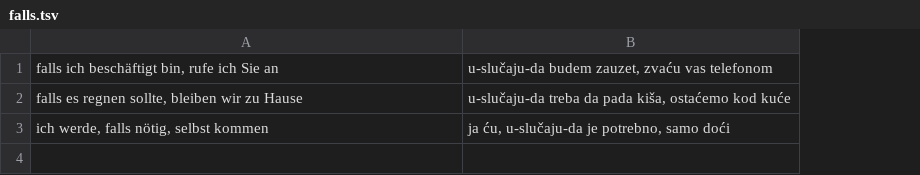
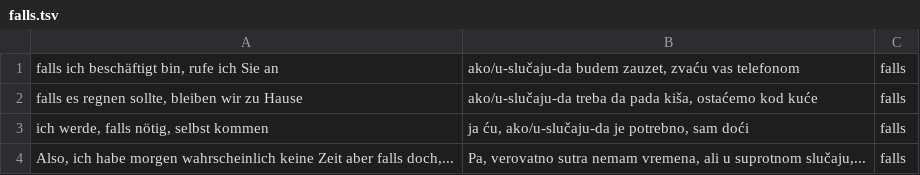
Before and after one commit to cohadar/language-analysis, a TSV file: german_analysis/gramatika/falls.tsv, drawn as a sheet; removed rows and columns are numbered as before the commit, all else as after; the diff names each change by its address in the sheet, - before the commit and + after, or states it on an @@ line.

```diff
--- a/german_analysis/gramatika/falls.tsv
+++ b/german_analysis/gramatika/falls.tsv
-column B, rows 1-3: u-slučaju-da budem zauzet, zvaću vas telefonom | u-slučaju-da treba da pada kiša, ostaćemo kod kuće | ja ću, u-slučaju-da je potrebno, samo doći
+column B, rows 1-3: ako/u-slučaju-da budem zauzet, zvaću vas telefonom | ako/u-slučaju-da treba da pada kiša, ostaćemo kod kuće | ja ću, ako/u-slučaju-da je potrebno, sam doći
+column C, rows 1-3: all falls
+row 4: Also, ich habe morgen wahrscheinlich keine Zeit aber falls doch,... | Pa, verovatno sutra nemam vremena, ali u suprotnom slučaju,... | falls
```
Also changed, not shown: german_analysis/gramatika/wann.tsv.
